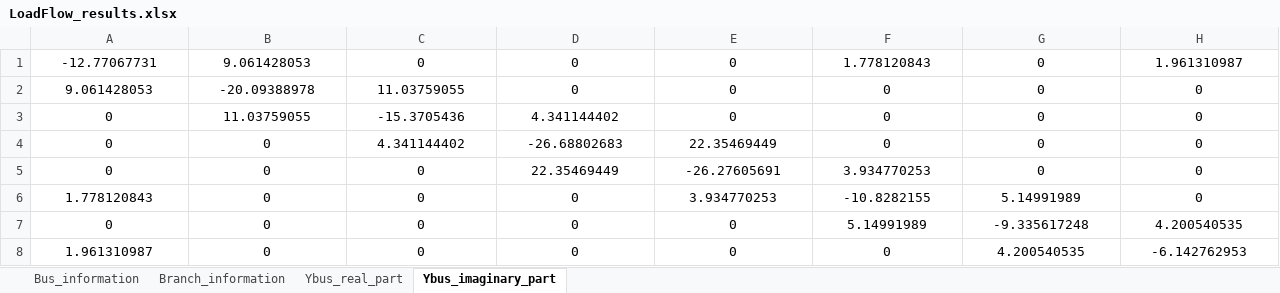
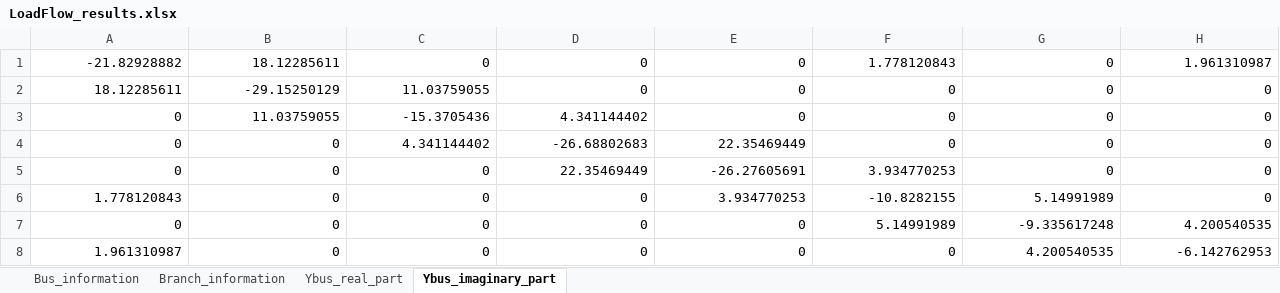
Before and after one commit to Arntzzen/IELET2118---Prosjekt-Lastflytanalyse, an Excel workbook: prosjektfiler/LoadFlow_results.xlsx, sheet Ybus_imaginary_part, drawn as a sheet; values as stored, in another font and other column widths than the file's, no borders; the diff names each change by its address in the sheet, - before the commit and + after, or states it on an @@ line.

```diff
--- a/prosjektfiler/LoadFlow_results.xlsx (sheet Ybus_imaginary_part)
+++ b/prosjektfiler/LoadFlow_results.xlsx (sheet Ybus_imaginary_part)
-A1: -12.77067731
+A1: -21.82928882
-A1:H8 alignment: center
+A1:H8 alignment: right
-B1: 9.061428053
+B1: 18.12285611
-A2: 9.061428053
+A2: 18.12285611
-B2: -20.09388978
+B2: -29.15250129
```
Also changed, not shown: sheet Branch_information, sheet Bus_information, sheet Ybus_real_part, 1 other file.
